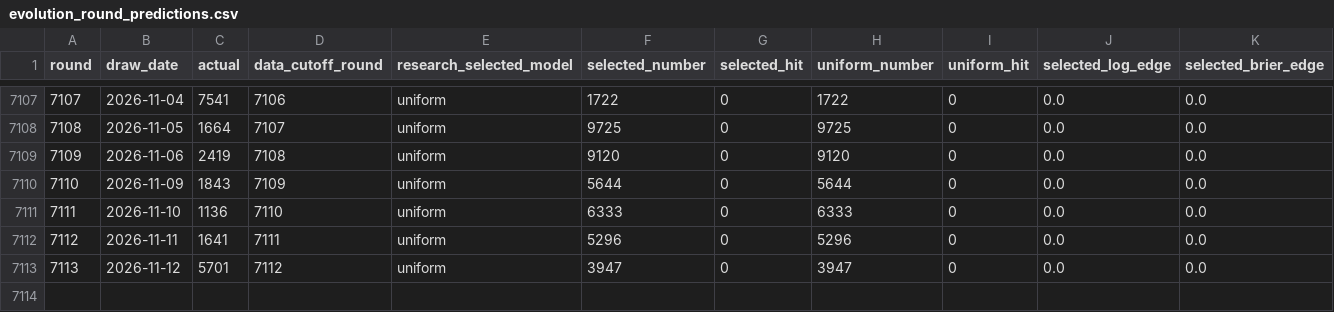
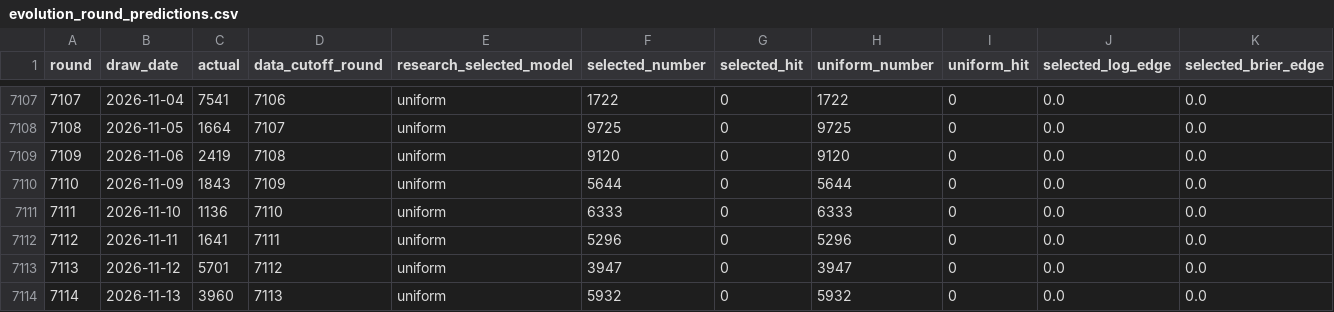
Before and after one commit to Joker7822/NUMBERS4_AI_AGENT, a CSV file: research/evolution_round_predictions.csv, drawn as a sheet; only a part is shown, gaps mark what is left out; rows hold the shown columns only; the diff names each change by its address in the sheet, - before the commit and + after, or states it on an @@ line.

```diff
--- a/research/evolution_round_predictions.csv
+++ b/research/evolution_round_predictions.csv
+row 7114: 7114 | 2026-11-13 | 3960 | 7113 | uniform | 5932 | 0 | 5932 | 0 | 0.0 | 0.0
```
Also changed, not shown: 6 other files.
